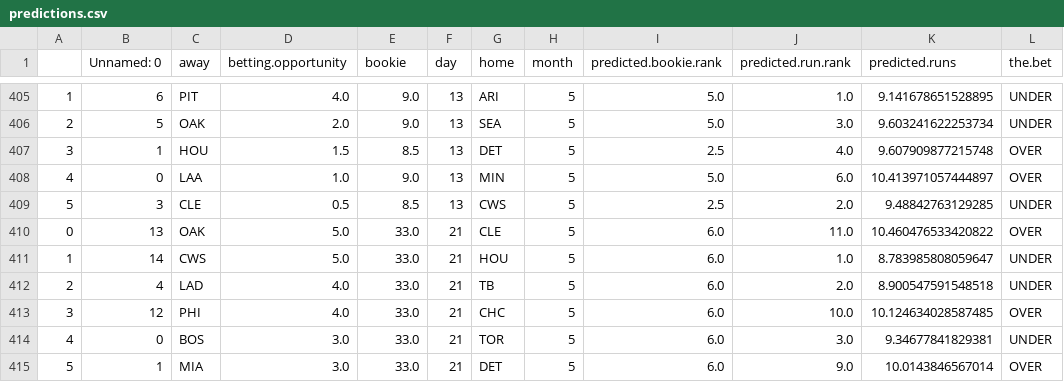
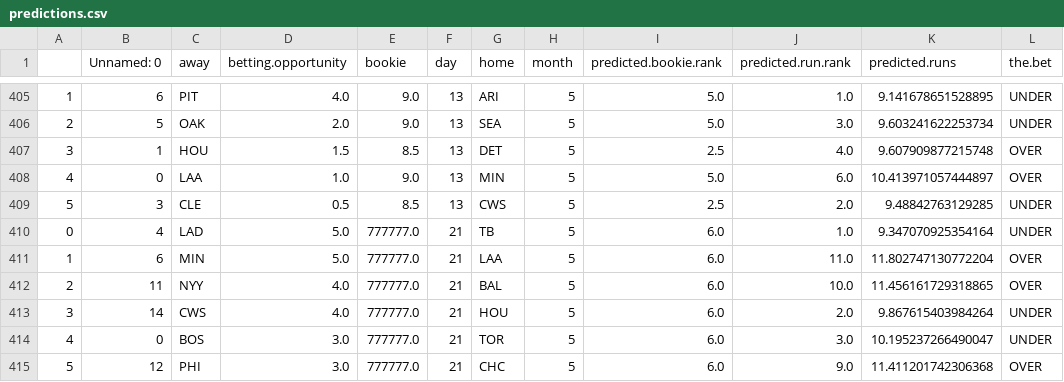
Before and after one commit to kupresanin99/Project423, a CSV file: data/predictions.csv, drawn as a sheet; only a part is shown, gaps mark what is left out; the diff covers the shown part only.

```diff
--- a/data/predictions.csv
+++ b/data/predictions.csv
@@ -409,7 +409,7 @@
 5,3,CLE,0.5,8.5,13,CWS,5,2.5,2.0,9.48842763129285,UNDER
-0,13,OAK,5.0,33.0,21,CLE,5,6.0,11.0,10.460476533420822,OVER
-1,14,CWS,5.0,33.0,21,HOU,5,6.0,1.0,8.783985808059647,UNDER
-2,4,LAD,4.0,33.0,21,TB,5,6.0,2.0,8.900547591548518,UNDER
-3,12,PHI,4.0,33.0,21,CHC,5,6.0,10.0,10.124634028587485,OVER
-4,0,BOS,3.0,33.0,21,TOR,5,6.0,3.0,9.34677841829381,UNDER
-5,1,MIA,3.0,33.0,21,DET,5,6.0,9.0,10.0143846567014,OVER
+0,4,LAD,5.0,777777.0,21,TB,5,6.0,1.0,9.347070925354164,UNDER
+1,6,MIN,5.0,777777.0,21,LAA,5,6.0,11.0,11.802747130772204,OVER
+2,11,NYY,4.0,777777.0,21,BAL,5,6.0,10.0,11.456161729318865,OVER
+3,14,CWS,4.0,777777.0,21,HOU,5,6.0,2.0,9.867615403984264,UNDER
+4,0,BOS,3.0,777777.0,21,TOR,5,6.0,3.0,10.195237266490047,UNDER
+5,12,PHI,3.0,777777.0,21,CHC,5,6.0,9.0,11.411201742306368,OVER
```
Also changed, not shown: 29 edited cells elsewhere in this file, data/daily_results/results_5_21.csv, data/results.csv.
